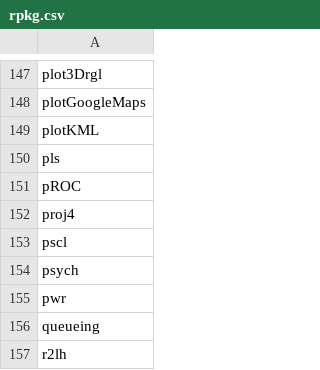
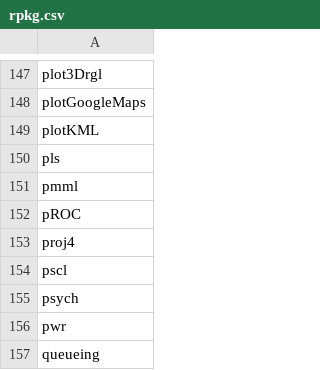
Before and after one commit to nhchauvnu/rpkg, a CSV file: rpkg.csv, drawn as a sheet; only a part is shown, gaps mark what is left out; the shorter side is filled out with more unchanged rows; the diff names each change by its address in the sheet, - before the commit and + after, or states it on an @@ line.

Commit message:
Addd pmml package for exporting training models

```diff
--- a/rpkg.csv
+++ b/rpkg.csv
+row 151: pmml
```
